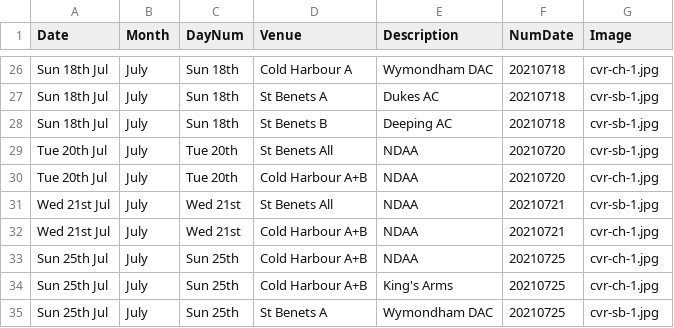
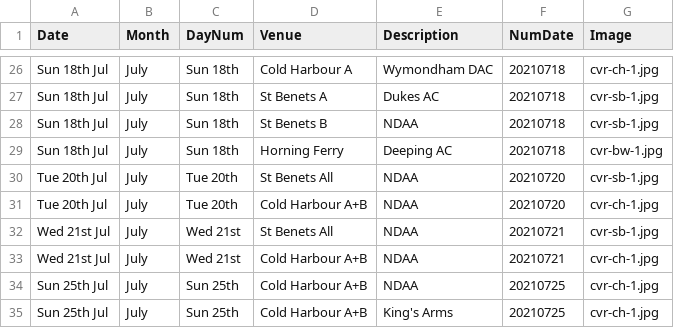
Before and after one commit to ndaa-developer/ndaa-release-two, a CSV file: _data/bookings.csv, drawn as a sheet; only a part is shown, gaps mark what is left out; the shorter side is filled out with more unchanged rows.

Commit message:
Update bookings 18th July

```diff
--- a/_data/bookings.csv
+++ b/_data/bookings.csv
@@ -27,3 +27,4 @@ Sun 18th Jul,July,Sun 18th,Cold Harbour A,Wymondham DAC,20210718,cvr-ch-1.jpg
 Sun 18th Jul,July,Sun 18th,St Benets A ,Dukes AC,20210718,cvr-sb-1.jpg
-Sun 18th Jul,July,Sun 18th,St Benets B,Deeping AC,20210718,cvr-sb-1.jpg
+Sun 18th Jul,July,Sun 18th,St Benets B,NDAA,20210718,cvr-sb-1.jpg
+Sun 18th Jul,July,Sun 18th,Horning Ferry,Deeping AC,20210718,cvr-bw-1.jpg
 Tue 20th Jul,July,Tue 20th,St Benets All,NDAA,20210720,cvr-sb-1.jpg
```
